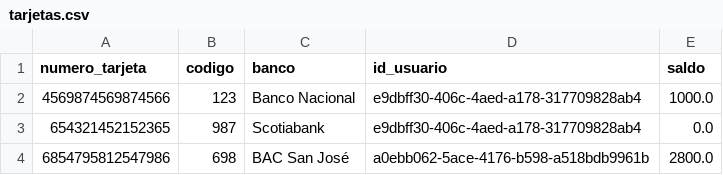
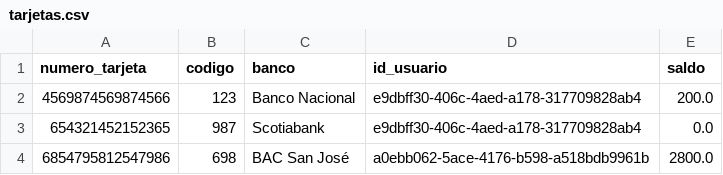
Before and after one commit to Crisec180/Proyecto_Estructuras_Python, a CSV file: tarjetas.csv, drawn as a sheet.

```diff
--- a/tarjetas.csv
+++ b/tarjetas.csv
@@ -1,3 +1,3 @@
 numero_tarjeta,codigo,banco,id_usuario,saldo
-4569874569874566,123,Banco Nacional,e9dbff30-406c-4aed-a178-317709828ab4,1000.0
+4569874569874566,123,Banco Nacional,e9dbff30-406c-4aed-a178-317709828ab4,200.0
 654321452152365,987,Scotiabank,e9dbff30-406c-4aed-a178-317709828ab4,0.0
```
